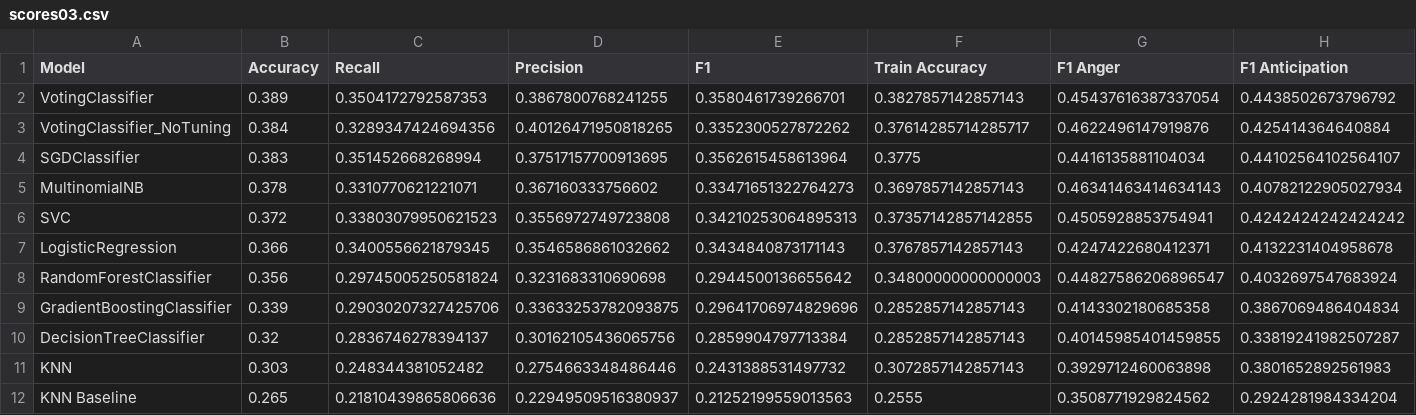
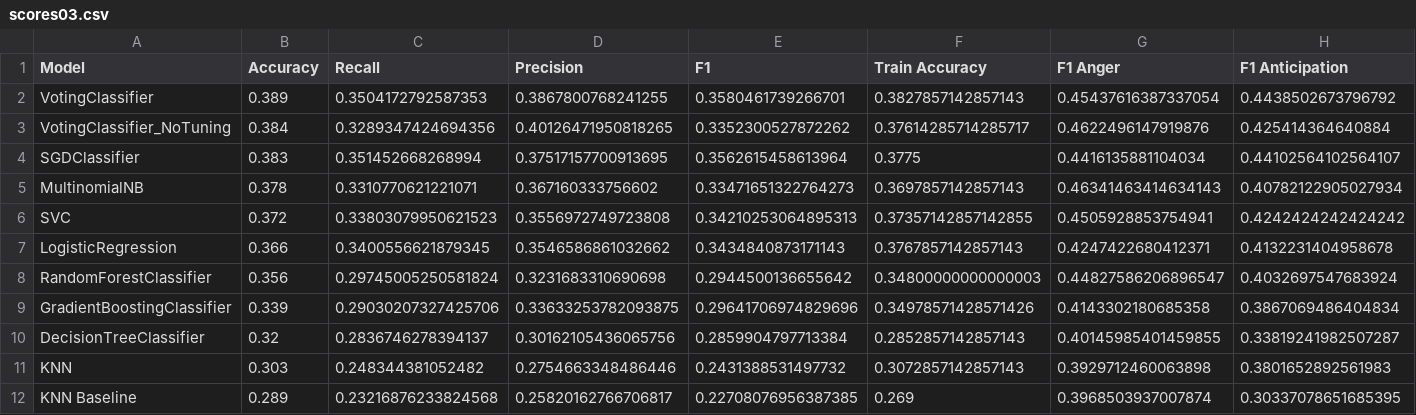
Before and after one commit to fpontejos/TM, a CSV file: archive/scores03.csv (was scores03.csv), drawn as a sheet; only a part is shown; removed rows and columns are numbered as before the commit, all else as after; rows hold the shown columns only; the diff names each change by its address in the sheet, - before the commit and + after, or states it on an @@ line.

```diff
--- a/scores03.csv
+++ b/archive/scores03.csv
-F9 (Train Accuracy): 0.2852857142857143
+F9 (Train Accuracy): 0.34978571428571426
-row 12: KNN Baseline | 0.265 | 0.21810439865806636 | 0.22949509516380937 | 0.21252199559013563 | 0.2555 | 0.3508771929824562 | 0.2924281984334204
+row 12: KNN Baseline | 0.289 | 0.23216876233824568 | 0.25820162766706817 | 0.22708076956387385 | 0.269 | 0.3968503937007874 | 0.30337078651685395
```
Also changed, not shown: 29 other files.
